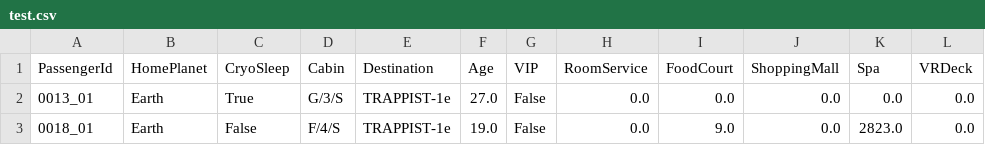
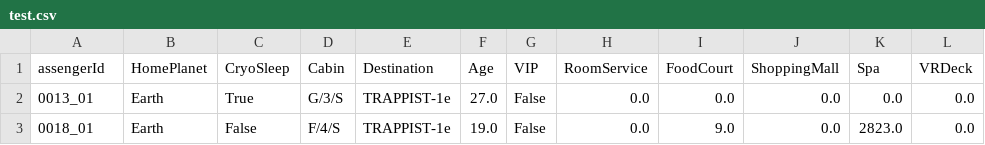
Before and after one commit to Lee-GyeongMin95/high_end, a CSV file: test.csv, drawn as a sheet; only a part is shown; the diff names each change by its address in the sheet, - before the commit and + after, or states it on an @@ line.

Commit message:
p 빼승ㅁ

```diff
--- a/test.csv
+++ b/test.csv
-A1: PassengerId
+A1: assengerId
```
